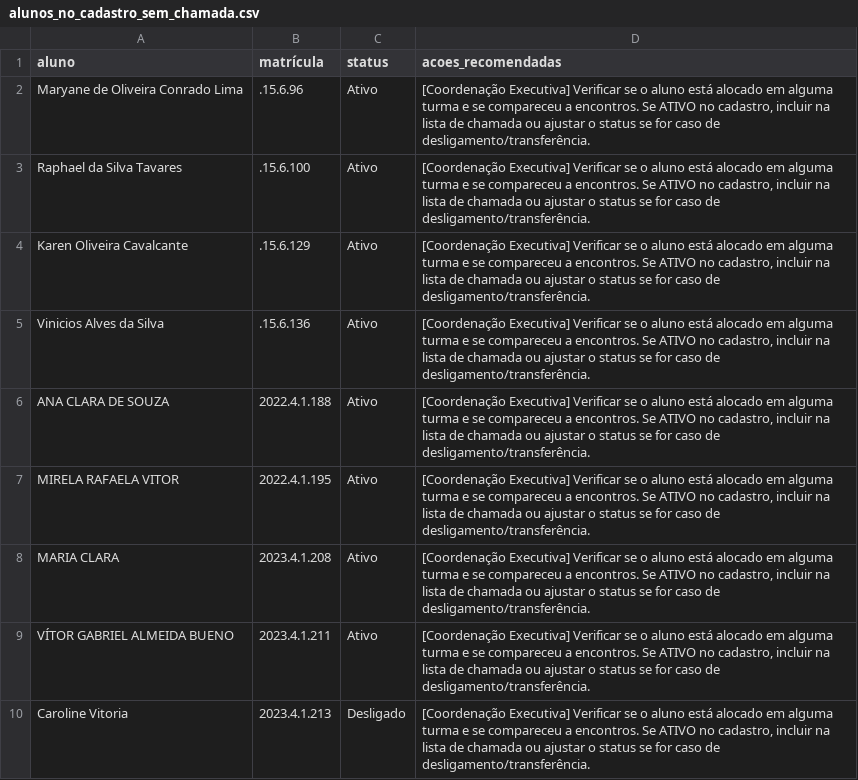
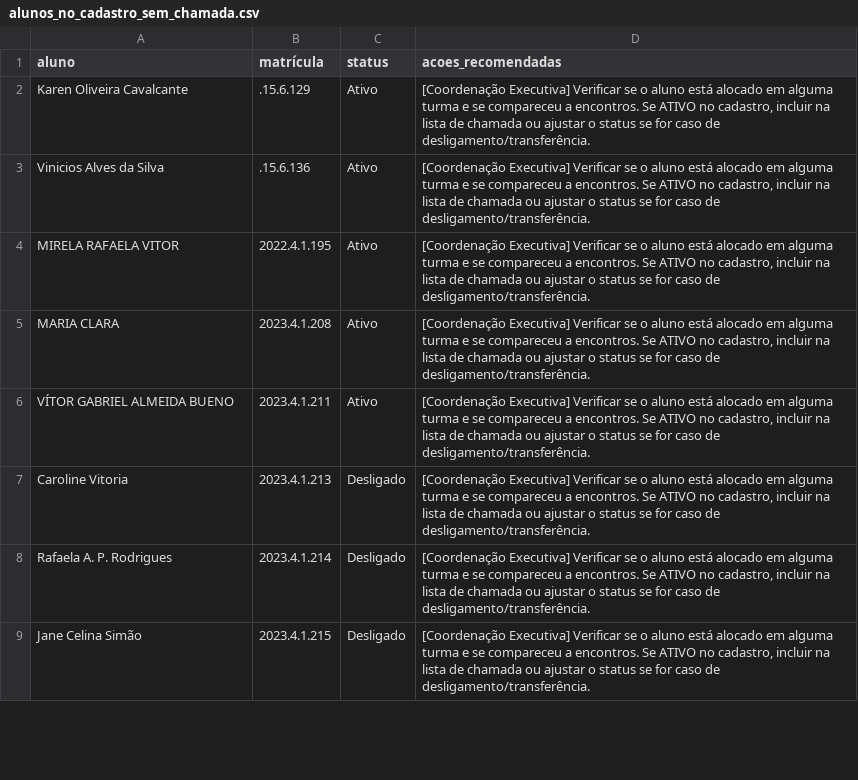
Before and after one commit to ProgramaFuturoCientista/relatorio-pfc, a CSV file: auditoria/alunos_no_cadastro_sem_chamada.csv, drawn as a sheet; only a part is shown; the shorter side is filled out with more unchanged rows; the diff covers the shown part only.

```diff
--- a/auditoria/alunos_no_cadastro_sem_chamada.csv
+++ b/auditoria/alunos_no_cadastro_sem_chamada.csv
@@ -1,7 +1,4 @@
 aluno,matrícula,status,acoes_recomendadas
-Maryane de Oliveira Conrado Lima,.15.6.96,Ativo,"[Coordenação Executiva] Verificar se o aluno está alocado em alguma turma e se compareceu a encontros. Se ATIVO no cadastro, incluir na lista de chamada ou ajustar o status se for caso de desligamento/transferência."
-Raphael da Silva Tavares,.15.6.100,Ativo,"[Coordenação Executiva] Verificar se o aluno está alocado em alguma turma e se compareceu a encontros. Se ATIVO no cadastro, incluir na lista de chamada ou ajustar o status se for caso de desligamento/transferência."
 Karen Oliveira Cavalcante,.15.6.129,Ativo,"[Coordenação Executiva] Verificar se o aluno está alocado em alguma turma e se compareceu a encontros. Se ATIVO no cadastro, incluir na lista de chamada ou ajustar o status se for caso de desligamento/transferência."
 Vinicios Alves da Silva,.15.6.136,Ativo,"[Coordenação Executiva] Verificar se o aluno está alocado em alguma turma e se compareceu a encontros. Se ATIVO no cadastro, incluir na lista de chamada ou ajustar o status se for caso de desligamento/transferência."
-ANA CLARA DE SOUZA,2022.4.1.188,Ativo,"[Coordenação Executiva] Verificar se o aluno está alocado em alguma turma e se compareceu a encontros. Se ATIVO no cadastro, incluir na lista de chamada ou ajustar o status se for caso de desligamento/transferência."
 MIRELA RAFAELA VITOR,2022.4.1.195,Ativo,"[Coordenação Executiva] Verificar se o aluno está alocado em alguma turma e se compareceu a encontros. Se ATIVO no cadastro, incluir na lista de chamada ou ajustar o status se for caso de desligamento/transferência."
```
Also changed, not shown: 7 added rows, 9 removed rows and 14 edited cells elsewhere in this file, auditoria/alunos_nas_chamadas_sem_cadastro.csv, auditoria/inconsistencias.csv, 13 other files.
